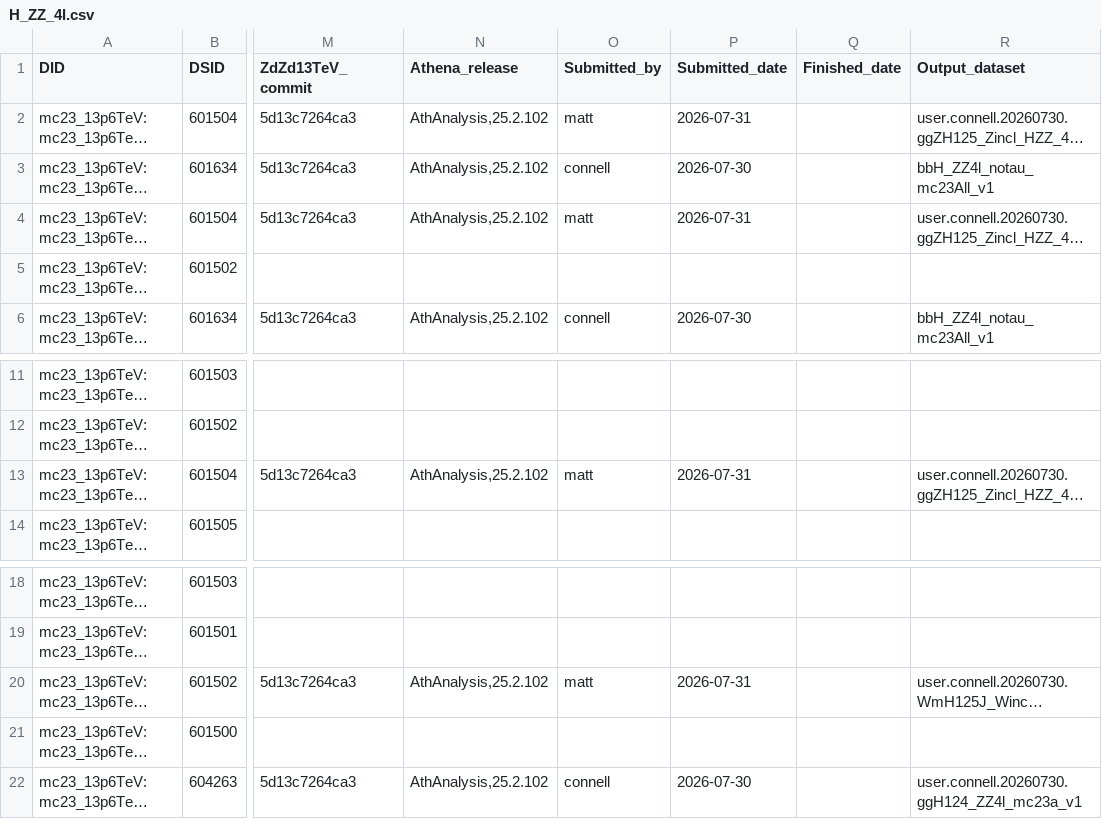
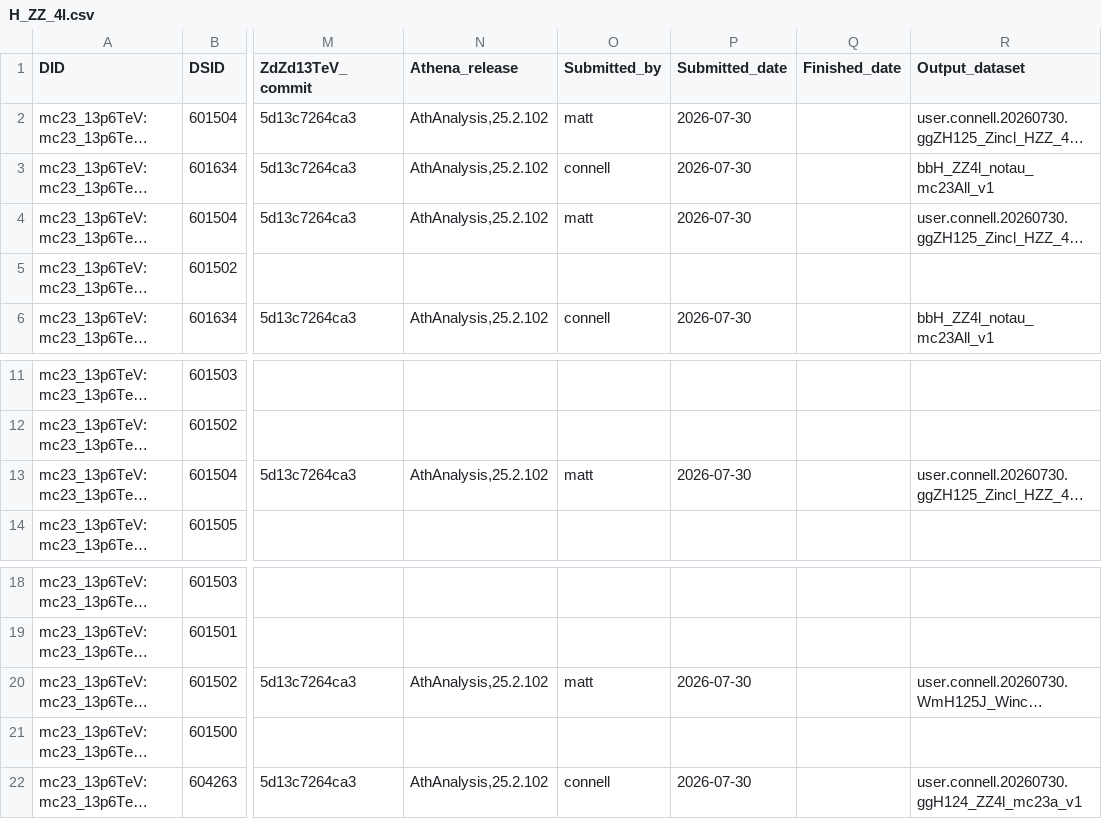
Before and after one commit to rsamconn/ZdZd_R3_production, a CSV file: data/H_ZZ_4l.csv, drawn as a sheet; only a part is shown, gaps mark what is left out; long unchanged cells end in …; the diff names each change by its address in the sheet, - before the commit and + after, or states it on an @@ line.

Commit message:
Corrected submit date for 4 recently updated samples.

```diff
--- a/data/H_ZZ_4l.csv
+++ b/data/H_ZZ_4l.csv
-P2 (Submitted_date): 2026-07-31
+P2 (Submitted_date): 2026-07-30
-P4 (Submitted_date): 2026-07-31
+P4 (Submitted_date): 2026-07-30
-P13 (Submitted_date): 2026-07-31
+P13 (Submitted_date): 2026-07-30
-P20 (Submitted_date): 2026-07-31
+P20 (Submitted_date): 2026-07-30
```
